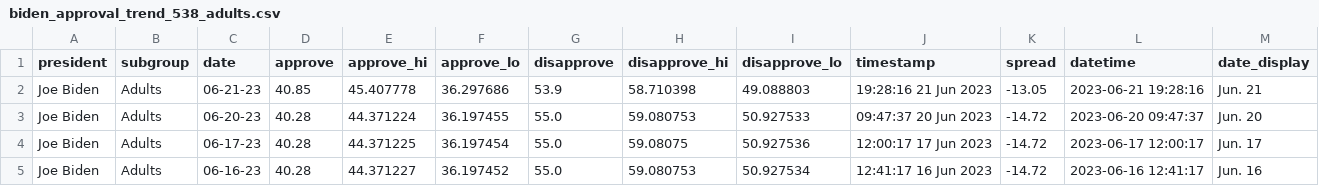
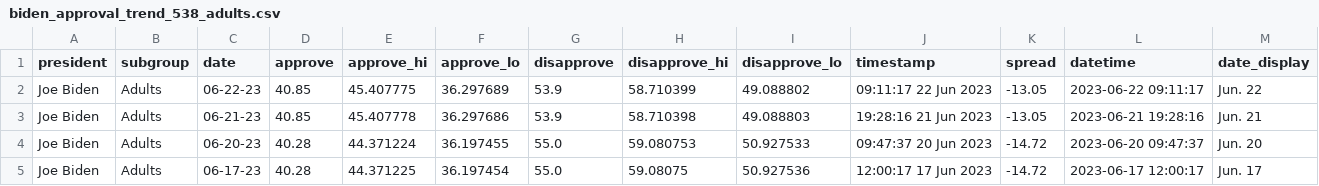
Before and after one commit to gridviz/biden-polls, a CSV file: data/processed/biden_approval_trend_538_adults.csv, drawn as a sheet; only a part is shown; the shorter side is filled out with more unchanged rows.

```diff
--- a/data/processed/biden_approval_trend_538_adults.csv
+++ b/data/processed/biden_approval_trend_538_adults.csv
@@ -1,2 +1,3 @@
 president,subgroup,date,approve,approve_hi,approve_lo,disapprove,disapprove_hi,disapprove_lo,timestamp,spread,datetime,date_display
+Joe Biden,Adults,06-22-23,40.85,45.407775,36.297689,53.9,58.710399,49.088802,09:11:17 22 Jun 2023,-13.05,2023-06-22 09:11:17,Jun. 22
 Joe Biden,Adults,06-21-23,40.85,45.407778,36.297686,53.9,58.710398,49.088803,19:28:16 21 Jun 2023,-13.05,2023-06-21 19:28:16,Jun. 21
```
Also changed, not shown: data/processed/biden_approval_trend_538_all_polls.csv, data/processed/biden_approval_trend_538_latest_adults.csv, 3 other files.
